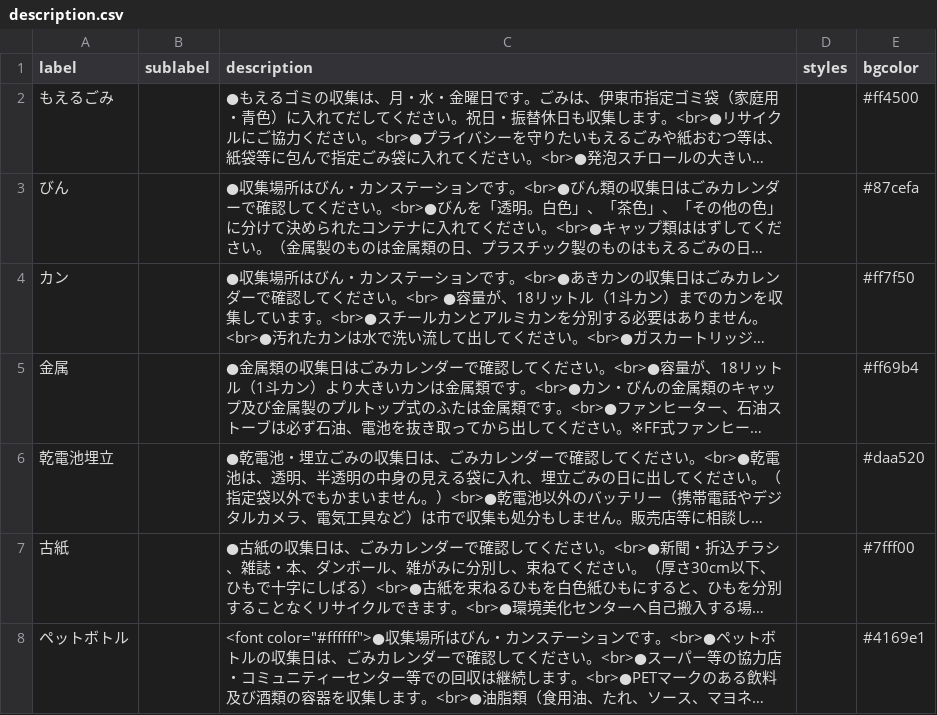
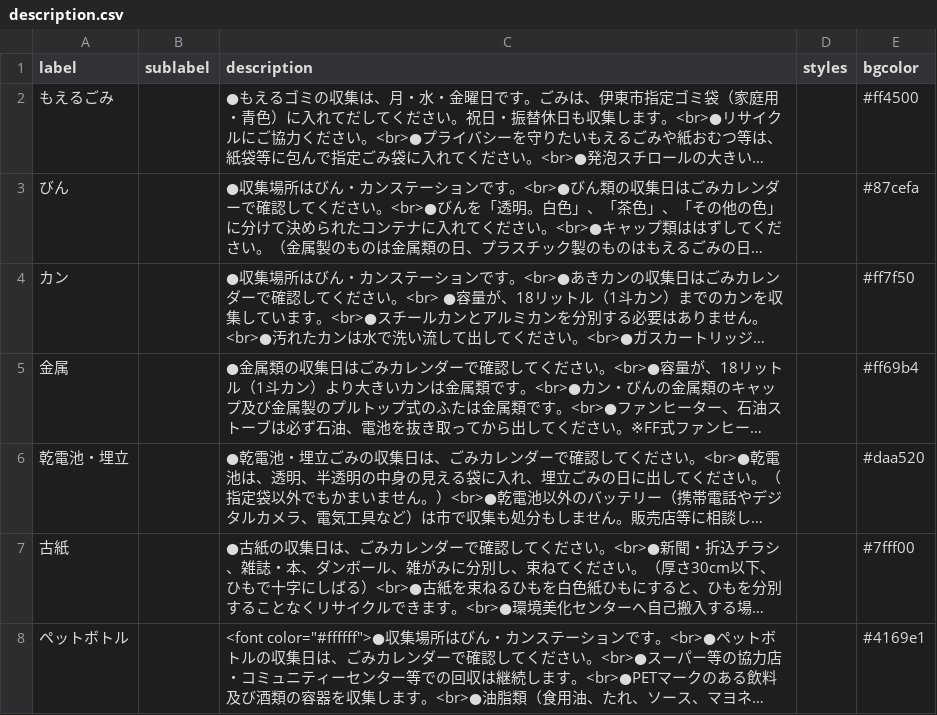
Before and after one commit to itoushi5374/5374, a CSV file: data/description.csv, drawn as a sheet; long unchanged cells end in …; the diff names each change by its address in the sheet, - before the commit and + after, or states it on an @@ line.

Commit message:
Update description.csv

```diff
--- a/data/description.csv
+++ b/data/description.csv
-A6 (label): 乾電池埋立
+A6 (label): 乾電池・埋立
```
